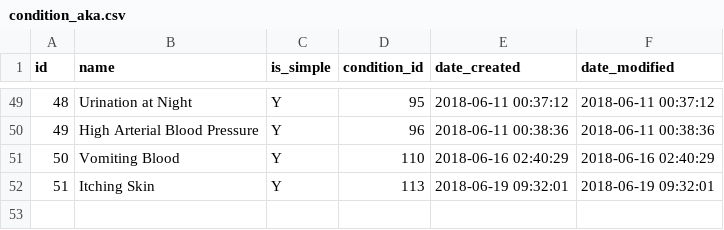
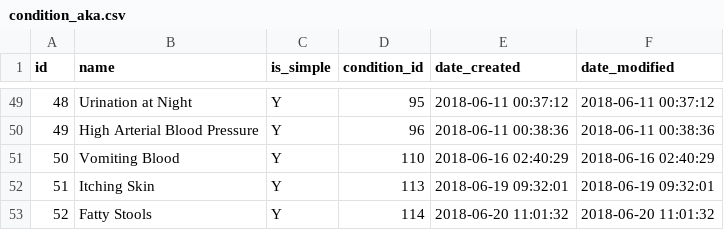
Before and after one commit to gafmgafm/med, a CSV file: data/condition_aka.csv, drawn as a sheet; only a part is shown, gaps mark what is left out.

```diff
--- a/data/condition_aka.csv
+++ b/data/condition_aka.csv
@@ -52 +52,2 @@ id	name	is_simple	condition_id	date_created	date_modified
 51	Itching Skin	Y	113	2018-06-19 09:32:01	2018-06-19 09:32:01
+52	Fatty Stools	Y	114	2018-06-20 11:01:32	2018-06-20 11:01:32
```
Also changed, not shown: data/condition.csv, data/condition_relation.csv.
